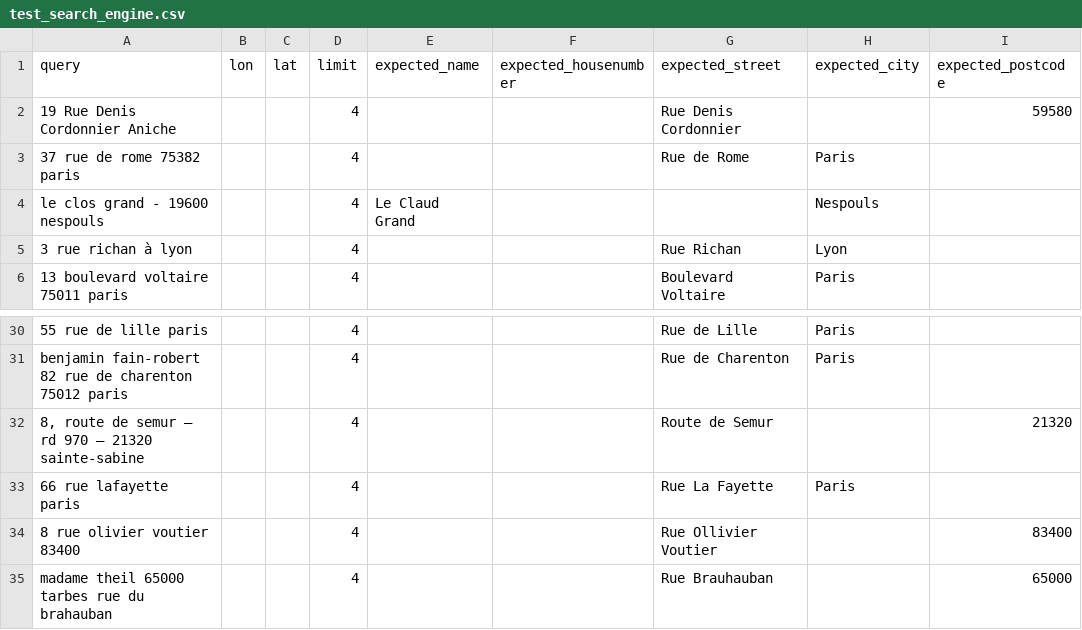
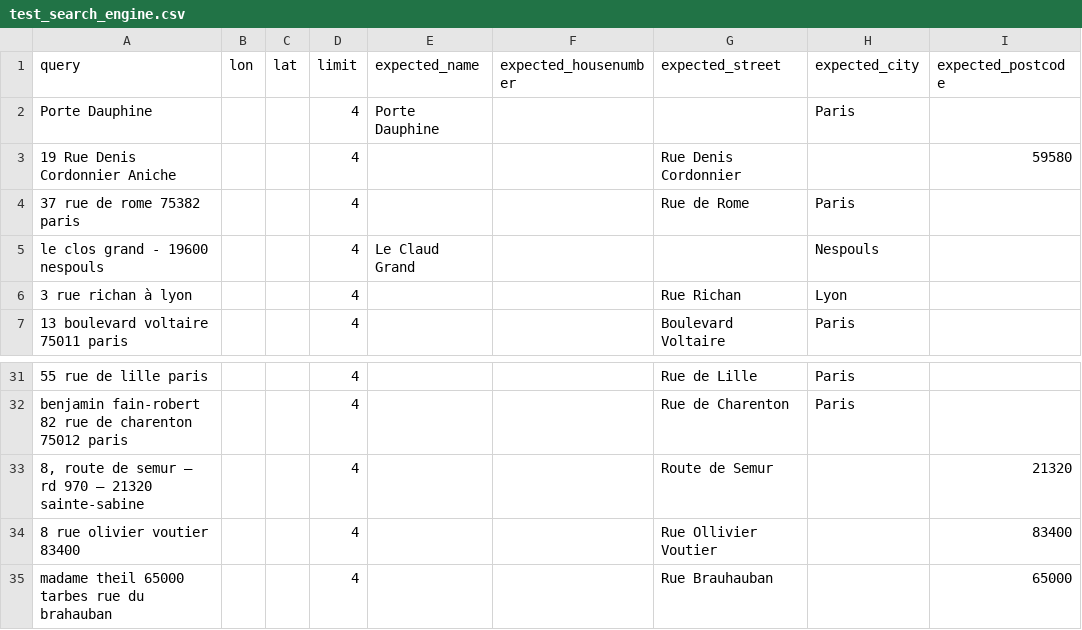
Before and after one commit to geocoders/geocoder-tester, a CSV file: geocoder_tester/world/france/test_search_engine.csv, drawn as a sheet; only a part is shown, gaps mark what is left out; removed rows and columns are numbered as before the commit, all else as after; the diff names each change by its address in the sheet, - before the commit and + after, or states it on an @@ line.

```diff
--- a/geocoder_tester/world/france/test_search_engine.csv
+++ b/geocoder_tester/world/france/test_search_engine.csv
+row 2: Porte Dauphine |  |  | 4 | Porte Dauphine |  |  | Paris
-row 33: 66 rue lafayette paris |  |  | 4 |  |  | Rue La Fayette | Paris
```
Also changed, not shown: geocoder_tester/world/france/test_trap_search_engine.csv.
